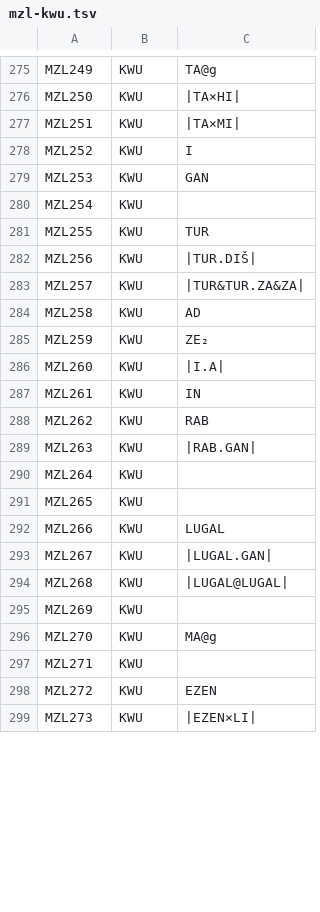
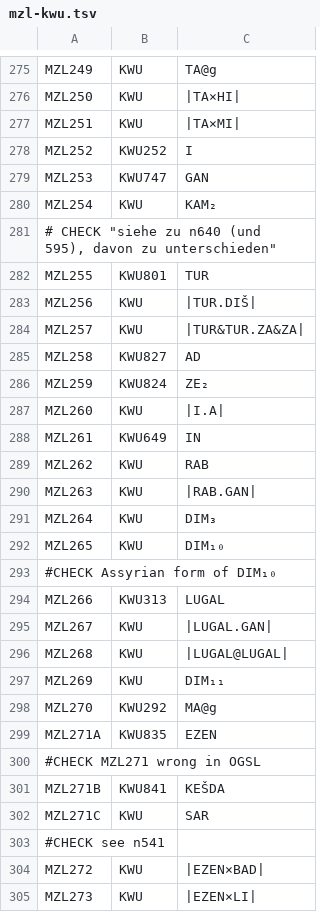
Before and after one commit to oracc/osl, a TSV file: 00etc/mzl-kwu.tsv, drawn as a sheet; only a part is shown, gaps mark what is left out; the diff covers the shown part only.

Commit message:
another 150 mzl/kwu

```diff
--- a/00etc/mzl-kwu.tsv
+++ b/00etc/mzl-kwu.tsv
@@ -277,23 +277,29 @@ MZL250	KWU	|TA×HI|
 MZL251	KWU	|TA×MI|
-MZL252	KWU	I
-MZL253	KWU	GAN
-MZL254	KWU	
-MZL255	KWU	TUR
+MZL252	KWU252	I
+MZL253	KWU747	GAN
+MZL254	KWU	KAM₂
+# CHECK "siehe zu n640 (und 595), davon zu unterschieden"
+MZL255	KWU801	TUR
 MZL256	KWU	|TUR.DIŠ|
 MZL257	KWU	|TUR&TUR.ZA&ZA|
-MZL258	KWU	AD
-MZL259	KWU	ZE₂
+MZL258	KWU827	AD
+MZL259	KWU824	ZE₂
 MZL260	KWU	|I.A|
-MZL261	KWU	IN
+MZL261	KWU649	IN
 MZL262	KWU	RAB
 MZL263	KWU	|RAB.GAN|
-MZL264	KWU	
-MZL265	KWU	
-MZL266	KWU	LUGAL
+MZL264	KWU	DIM₃
+MZL265	KWU	DIM₁₀
+#CHECK Assyrian form of DIM₁₀
+MZL266	KWU313	LUGAL
 MZL267	KWU	|LUGAL.GAN|
 MZL268	KWU	|LUGAL@LUGAL|
-MZL269	KWU	
-MZL270	KWU	MA@g
-MZL271	KWU	
-MZL272	KWU	EZEN
+MZL269	KWU	DIM₁₁
+MZL270	KWU292	MA@g
+MZL271A	KWU835	EZEN
+#CHECK MZL271 wrong in OGSL
+MZL271B	KWU841	KEŠDA
+MZL271C	KWU	SAR
+#CHECK see n541
+MZL272	KWU	|EZEN×BAD|
 MZL273	KWU	|EZEN×LI|
```
Also changed, not shown: 10 added rows, 4 removed rows and 66 edited cells elsewhere in this file.
